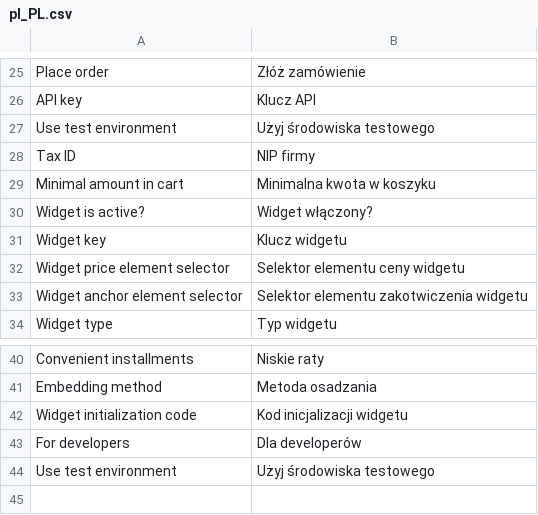
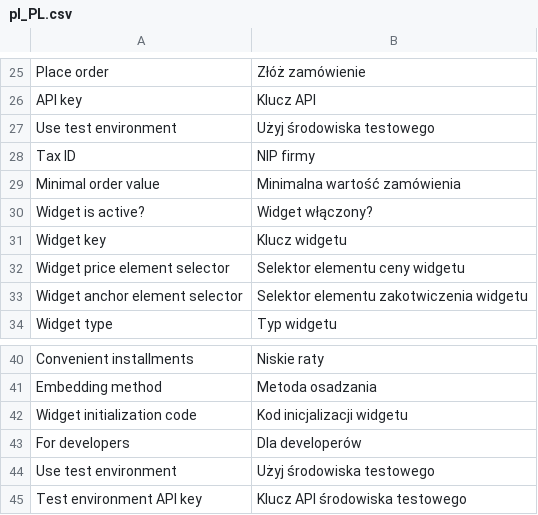
Before and after one commit to comfino/Magento-2.3, a CSV file: i18n/pl_PL.csv, drawn as a sheet; only a part is shown, gaps mark what is left out.

Commit message:
FN-8632 Update module features to keep in sync with PrestaShop module: new configuration form design, Comfino widget support, translations, cancel notifications.

```diff
--- a/i18n/pl_PL.csv
+++ b/i18n/pl_PL.csv
@@ -28,3 +28,3 @@
 "Tax ID","NIP firmy"
-"Minimal amount in cart","Minimalna kwota w koszyku"
+"Minimal order value","Minimalna wartość zamówienia"
 "Widget is active?","Widget włączony?"
@@ -44 +44,2 @@
 "Use test environment","Użyj środowiska testowego"
+"Test environment API key","Klucz API środowiska testowego"
```
Also changed, not shown: 16 other files.
